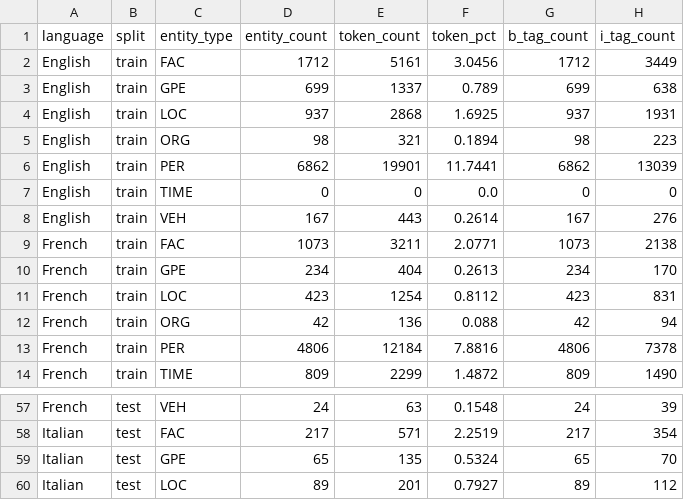
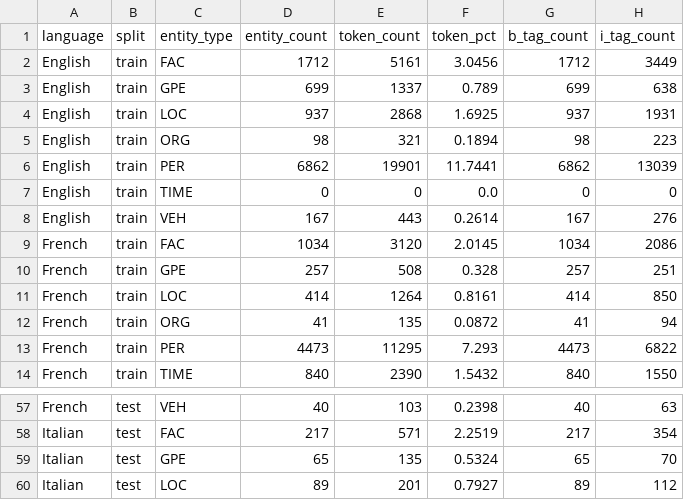
Before and after one commit to wpn-fri/CAS_Mod4_NER, a CSV file: results/dataset_statistics_by_entity.csv, drawn as a sheet; only a part is shown, gaps mark what is left out; the diff covers the shown part only; the diff names each change by its address in the sheet, - before the commit and + after, or states it on an @@ line.

```diff
--- a/results/dataset_statistics_by_entity.csv
+++ b/results/dataset_statistics_by_entity.csv
-D9 (entity_count): 1073
+D9 (entity_count): 1034
-E9 (token_count): 3211
+E9 (token_count): 3120
-F9 (token_pct): 2.0771
+F9 (token_pct): 2.0145
-G9 (b_tag_count): 1073
+G9 (b_tag_count): 1034
-H9 (i_tag_count): 2138
+H9 (i_tag_count): 2086
-D10 (entity_count): 234
+D10 (entity_count): 257
-E10 (token_count): 404
+E10 (token_count): 508
-F10 (token_pct): 0.2613
+F10 (token_pct): 0.328
-G10 (b_tag_count): 234
+G10 (b_tag_count): 257
-H10 (i_tag_count): 170
+H10 (i_tag_count): 251
-D11 (entity_count): 423
+D11 (entity_count): 414
-E11 (token_count): 1254
+E11 (token_count): 1264
-F11 (token_pct): 0.8112
+F11 (token_pct): 0.8161
-G11 (b_tag_count): 423
+G11 (b_tag_count): 414
-H11 (i_tag_count): 831
+H11 (i_tag_count): 850
-D12 (entity_count): 42
+D12 (entity_count): 41
-E12 (token_count): 136
+E12 (token_count): 135
-F12 (token_pct): 0.088
+F12 (token_pct): 0.0872
-G12 (b_tag_count): 42
+G12 (b_tag_count): 41
-D13 (entity_count): 4806
+D13 (entity_count): 4473
-E13 (token_count): 12184
+E13 (token_count): 11295
-F13 (token_pct): 7.8816
+F13 (token_pct): 7.293
-G13 (b_tag_count): 4806
+G13 (b_tag_count): 4473
-H13 (i_tag_count): 7378
+H13 (i_tag_count): 6822
-D14 (entity_count): 809
+D14 (entity_count): 840
-E14 (token_count): 2299
+E14 (token_count): 2390
-F14 (token_pct): 1.4872
+F14 (token_pct): 1.5432
-G14 (b_tag_count): 809
+G14 (b_tag_count): 840
-H14 (i_tag_count): 1490
+H14 (i_tag_count): 1550
-D57 (entity_count): 24
+D57 (entity_count): 40
-E57 (token_count): 63
+E57 (token_count): 103
-F57 (token_pct): 0.1548
+F57 (token_pct): 0.2398
-G57 (b_tag_count): 24
+G57 (b_tag_count): 40
-H57 (i_tag_count): 39
+H57 (i_tag_count): 63
```
Also changed, not shown: 1 added row, 1 removed row and 64 edited cells elsewhere in this file, results/dataset_statistics_summary.csv, 27 other files.
